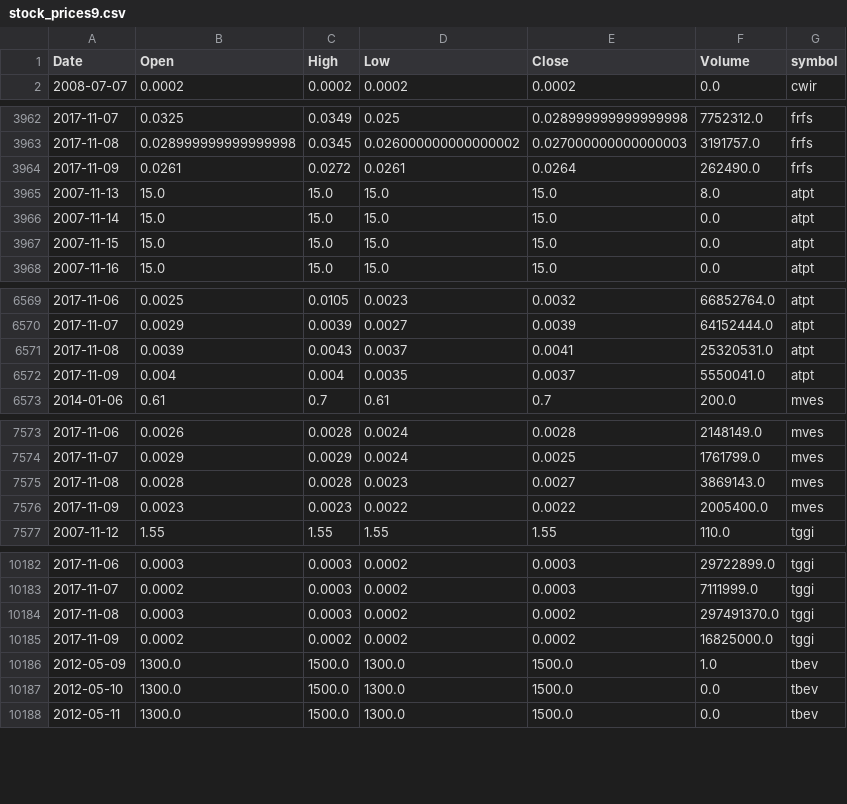
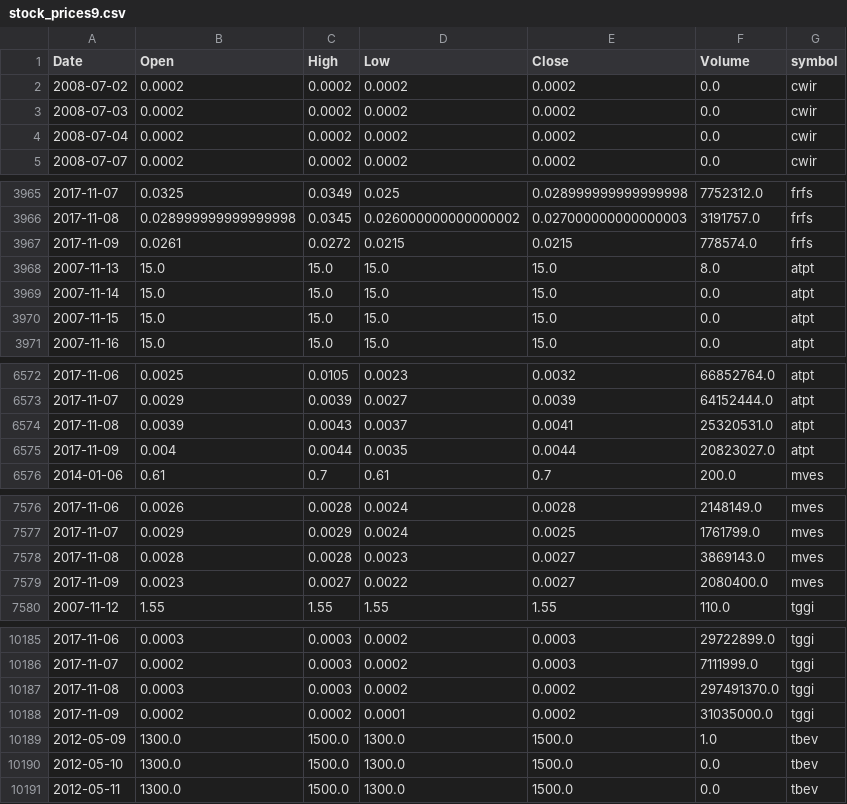
Before and after one commit to schustda/small_cap_predictor, a CSV file: data/tables/stock_prices/stock_prices9.csv, drawn as a sheet; only a part is shown, gaps mark what is left out; the diff covers the shown part only.

Commit message:
updated data

```diff
--- a/data/tables/stock_prices/stock_prices9.csv
+++ b/data/tables/stock_prices/stock_prices9.csv
@@ -1,2 +1,5 @@
 Date,Open,High,Low,Close,Volume,symbol
+2008-07-02,0.0002,0.0002,0.0002,0.0002,0.0,cwir
+2008-07-03,0.0002,0.0002,0.0002,0.0002,0.0,cwir
+2008-07-04,0.0002,0.0002,0.0002,0.0002,0.0,cwir
 2008-07-07,0.0002,0.0002,0.0002,0.0002,0.0,cwir
@@ -3963,3 +3966,3 @@ Date,Open,High,Low,Close,Volume,symbol
 2017-11-08,0.028999999999999998,0.0345,0.026000000000000002,0.027000000000000003,3191757.0,frfs
-2017-11-09,0.0261,0.0272,0.0261,0.0264,262490.0,frfs
+2017-11-09,0.0261,0.0272,0.0215,0.0215,778574.0,frfs
 2007-11-13,15.0,15.0,15.0,15.0,8.0,atpt
@@ -6571,3 +6574,3 @@ Date,Open,High,Low,Close,Volume,symbol
 2017-11-08,0.0039,0.0043,0.0037,0.0041,25320531.0,atpt
-2017-11-09,0.004,0.004,0.0035,0.0037,5550041.0,atpt
+2017-11-09,0.004,0.0044,0.0035,0.0044,20823027.0,atpt
 2014-01-06,0.61,0.7,0.61,0.7,200.0,mves
@@ -7575,3 +7578,3 @@ Date,Open,High,Low,Close,Volume,symbol
 2017-11-08,0.0028,0.0028,0.0023,0.0027,3869143.0,mves
-2017-11-09,0.0023,0.0023,0.0022,0.0022,2005400.0,mves
+2017-11-09,0.0023,0.0027,0.0022,0.0027,2080400.0,mves
 2007-11-12,1.55,1.55,1.55,1.55,110.0,tggi
@@ -10184,3 +10187,3 @@ Date,Open,High,Low,Close,Volume,symbol
 2017-11-08,0.0003,0.0003,0.0002,0.0002,297491370.0,tggi
-2017-11-09,0.0002,0.0002,0.0002,0.0002,16825000.0,tggi
+2017-11-09,0.0002,0.0002,0.0001,0.0002,31035000.0,tggi
 2012-05-09,1300.0,1500.0,1300.0,1500.0,1.0,tbev
```
Also changed, not shown: 1 edited cell elsewhere in this file, data/tables/stock_prices/stock_prices3.csv, data/tables/stock_prices/stock_prices4.csv, 7 other files.
